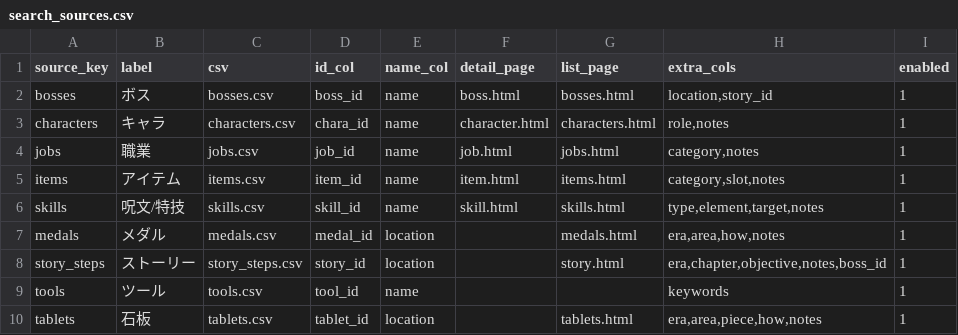
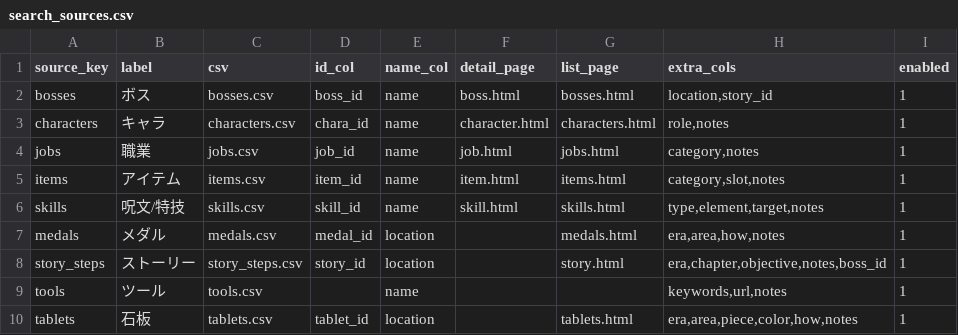
Before and after one commit to hitoshihirai07-hash/dq7_site, a CSV file: data/current/search_sources.csv, drawn as a sheet.

```diff
--- a/data/current/search_sources.csv
+++ b/data/current/search_sources.csv
@@ -8,3 +8,3 @@ medals,メダル,medals.csv,medal_id,location,,medals.html,"era,area,how,notes",
 story_steps,ストーリー,story_steps.csv,story_id,location,,story.html,"era,chapter,objective,notes,boss_id",1
-tools,ツール,tools.csv,tool_id,name,,,keywords,1
-tablets,石板,tablets.csv,tablet_id,location,,tablets.html,"era,area,piece,how,notes",1
+tools,ツール,tools.csv,,name,,,"keywords,url,notes",1
+tablets,石板,tablets.csv,tablet_id,location,,tablets.html,"era,area,piece,color,how,notes",1
```
Also changed, not shown: data/current/tools.csv, 4 other files.
